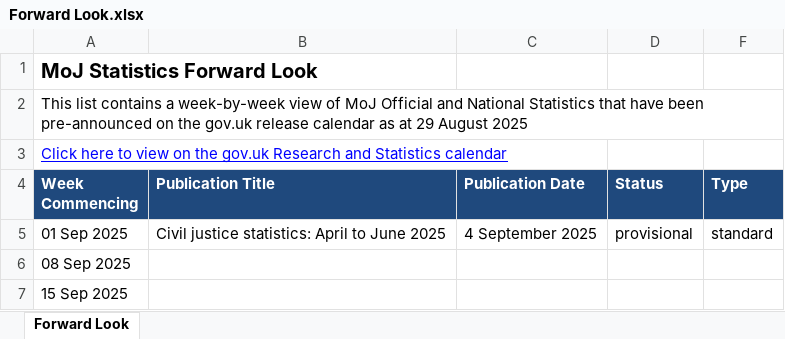
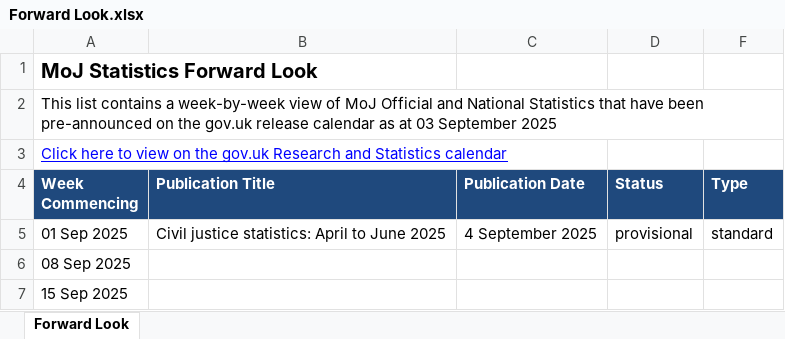
Before and after one commit to moj-analytical-services/stats-forward-look, an Excel workbook: Forward Look/Forward Look.xlsx, sheet Forward Look, drawn as a sheet; only a part is shown; values as stored, in another font and other column widths than the file's, no borders; conditional formats not drawn; the diff names each change by its address in the sheet, - before the commit and + after, or states it on an @@ line.

Commit message:
forward look weekly stats update 03.09.25

```diff
--- a/Forward Look/Forward Look.xlsx (sheet Forward Look)
+++ b/Forward Look/Forward Look.xlsx (sheet Forward Look)
-A2 (Week Commencing): …as at 29 August 2025
+A2 (Week Commencing): …as at 03 September 2025
```
